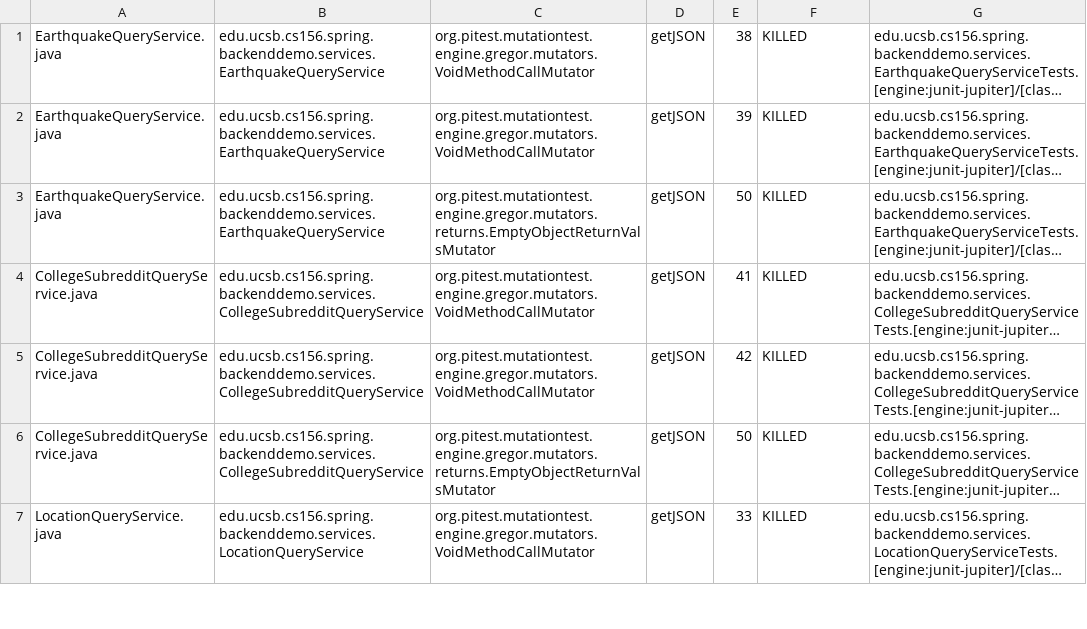
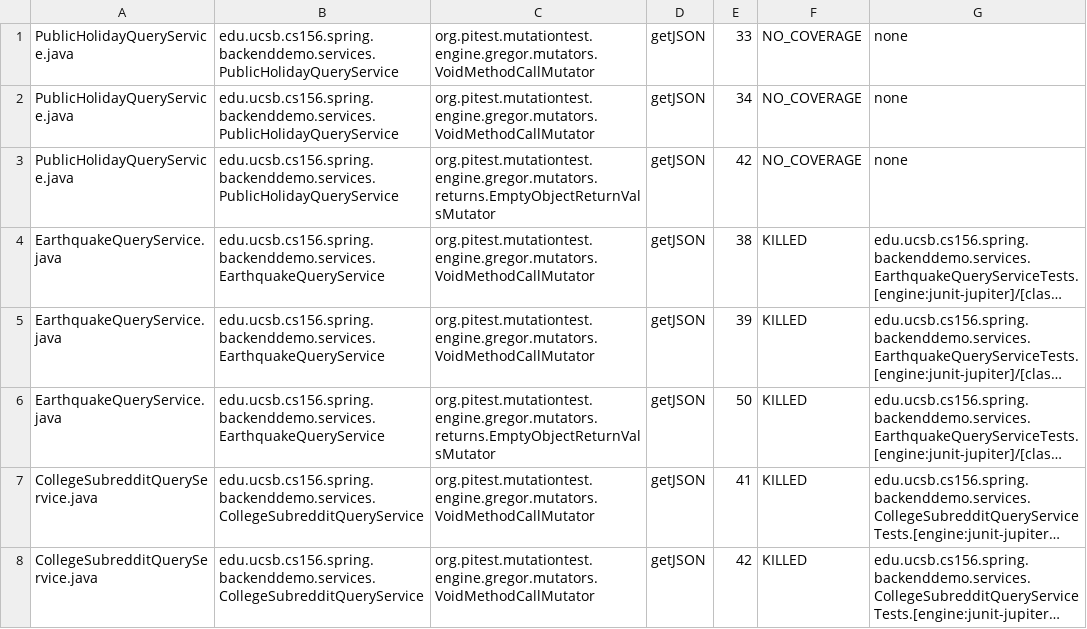
Before and after one commit to ucsb-cs156-f23/team01-f23-5pm-2, a CSV file: pitest/mutations.csv, drawn as a sheet; only a part is shown; the shorter side is filled out with more unchanged rows; long unchanged cells end in …; the diff names each change by its address in the sheet, - before the commit and + after, or states it on an @@ line.

Commit message:
Deploying to gh-pages from @ ucsb-cs156-f23/team01-f23-5pm-2@c43edb98536d77867e9cf160db0178eb139ac41e 🚀

```diff
--- a/pitest/mutations.csv
+++ b/pitest/mutations.csv
+row 1: PublicHolidayQueryService.java | edu.ucsb.cs156.spring.backenddemo.services.PublicHolidayQueryService | org.pitest.mutationtest.engine.gregor.mutators.VoidMethodCallMutator | getJSON | 33 | NO_COVERAGE | none
+row 2: PublicHolidayQueryService.java | edu.ucsb.cs156.spring.backenddemo.services.PublicHolidayQueryService | org.pitest.mutationtest.engine.gregor.mutators.VoidMethodCallMutator | getJSON | 34 | NO_COVERAGE | none
+row 3: PublicHolidayQueryService.java | edu.ucsb.cs156.spring.backenddemo.services.PublicHolidayQueryService | org.pitest.mutationtest.engine.gregor.mutators.returns.EmptyObjectReturnValsMutator | getJSON | 42 | NO_COVERAGE | none
```
Also changed, not shown: 12 other files.
